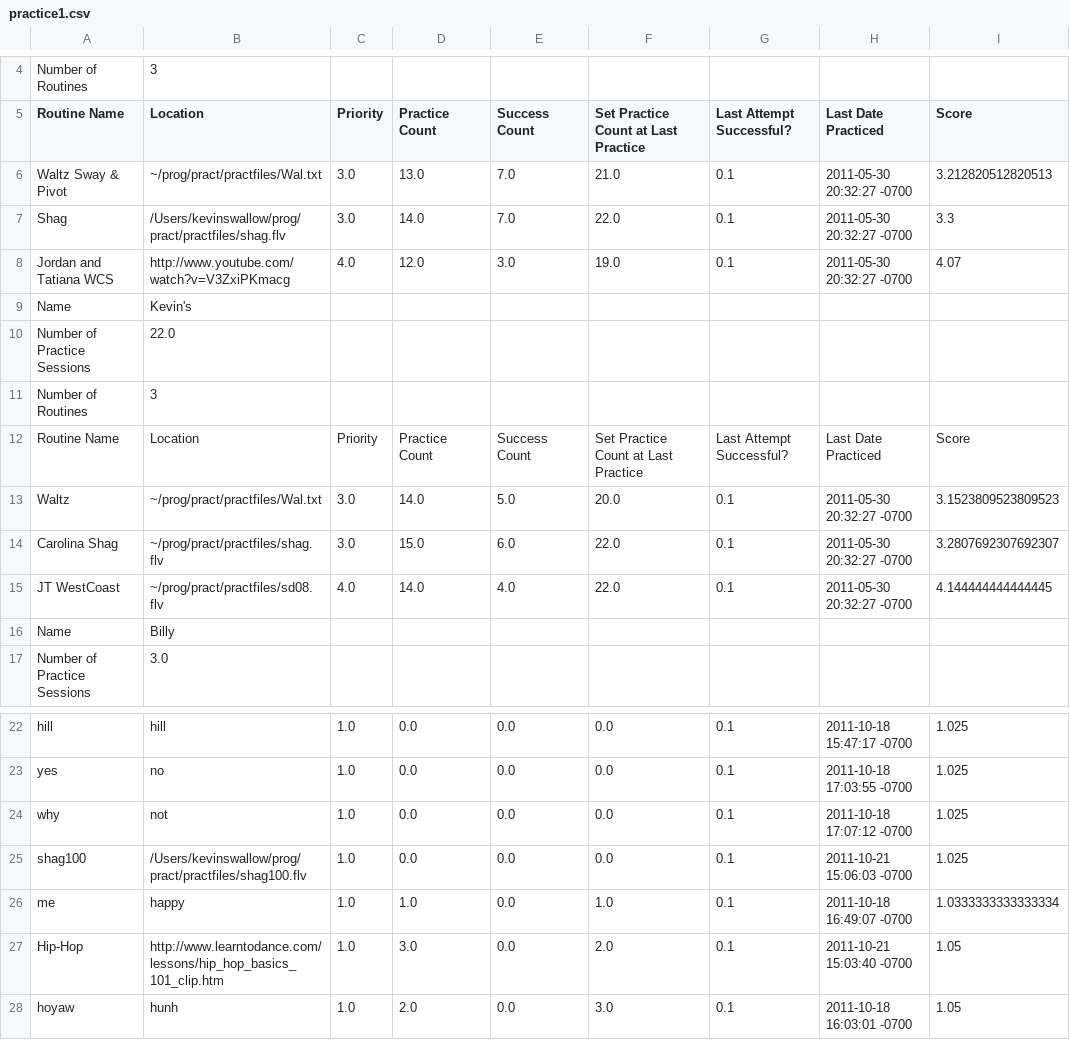
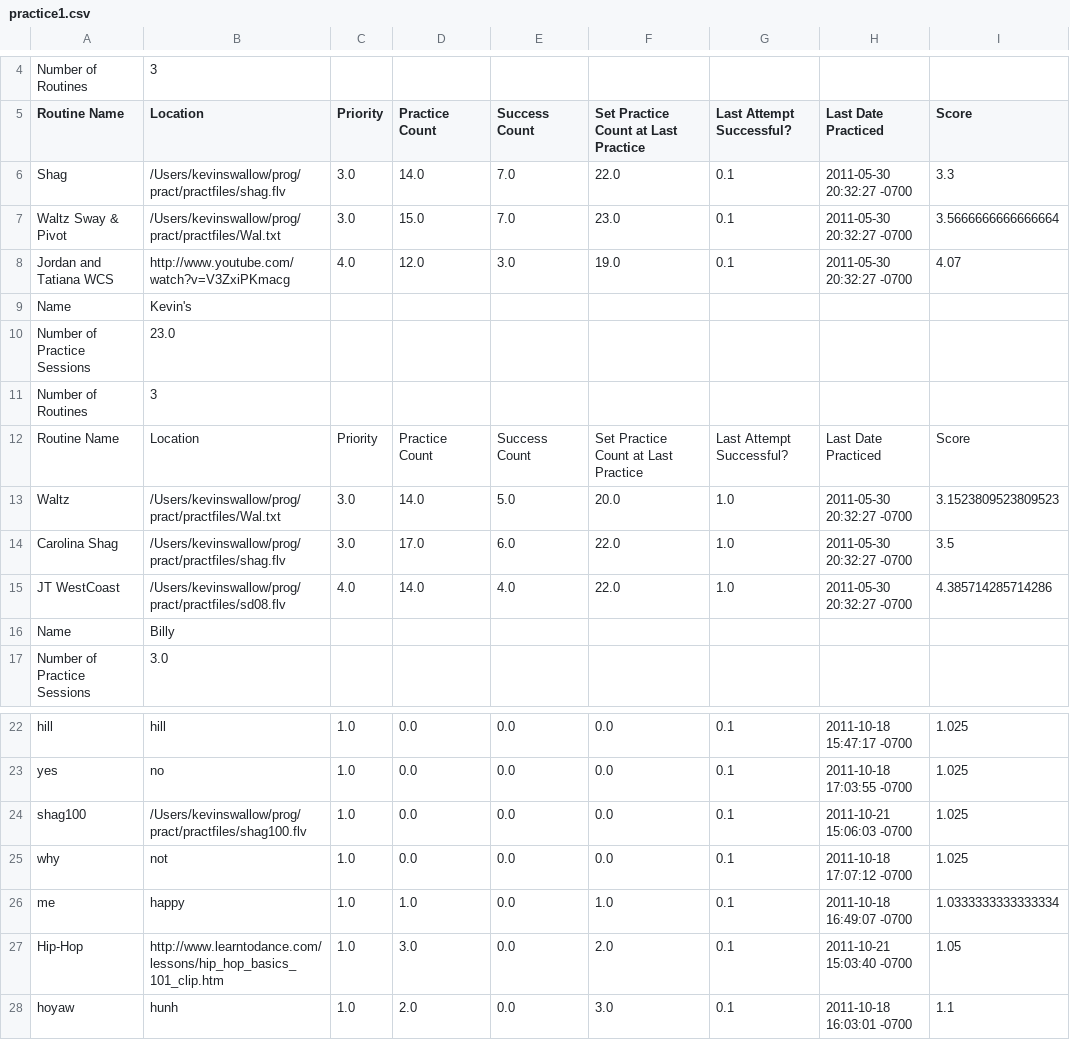
Before and after one commit to Sambalero/Dance, a CSV file: practice1.csv, drawn as a sheet; only a part is shown, gaps mark what is left out.

Commit message:
choose set to practice

```diff
--- a/practice1.csv
+++ b/practice1.csv
@@ -5,12 +5,12 @@ Number of Routines,3,
 Routine Name,Location,Priority,Practice Count,Success Count,Set Practice Count at Last Practice,Last Attempt Successful?,Last Date Practiced,Score
-Waltz Sway & Pivot,~/prog/pract/practfiles/Wal.txt,3.0,13.0,7.0,21.0,0.1,2011-05-30 20:32:27 -0700 ,3.212820512820513
 Shag,/Users/kevinswallow/prog/pract/practfiles/shag.flv,3.0,14.0,7.0,22.0,0.1,2011-05-30 20:32:27 -0700 ,3.3
+Waltz Sway & Pivot,/Users/kevinswallow/prog/pract/practfiles/Wal.txt,3.0,15.0,7.0,23.0,0.1,2011-05-30 20:32:27 -0700 ,3.5666666666666664
 Jordan and Tatiana WCS,http://www.youtube.com/watch?v=V3ZxiPKmacg,4.0,12.0,3.0,19.0,0.1,2011-05-30 20:32:27 -0700 ,4.07
 Name,Kevin's,
-Number of Practice Sessions,22.0,
+Number of Practice Sessions,23.0,
 Number of Routines,3,
 Routine Name,Location,Priority,Practice Count,Success Count,Set Practice Count at Last Practice,Last Attempt Successful?,Last Date Practiced,Score
-Waltz,~/prog/pract/practfiles/Wal.txt,3.0,14.0,5.0,20.0,0.1,2011-05-30 20:32:27 -0700 ,3.1523809523809523
-Carolina Shag,~/prog/pract/practfiles/shag.flv,3.0,15.0,6.0,22.0,0.1,2011-05-30 20:32:27 -0700 ,3.2807692307692307
-JT WestCoast,~/prog/pract/practfiles/sd08.flv,4.0,14.0,4.0,22.0,0.1,2011-05-30 20:32:27 -0700 ,4.144444444444445
+Waltz,/Users/kevinswallow/prog/pract/practfiles/Wal.txt,3.0,14.0,5.0,20.0,1.0,2011-05-30 20:32:27 -0700 ,3.1523809523809523
+Carolina Shag,/Users/kevinswallow/prog/pract/practfiles/shag.flv,3.0,17.0,6.0,22.0,1.0,2011-05-30 20:32:27 -0700 ,3.5
+JT WestCoast,/Users/kevinswallow/prog/pract/practfiles/sd08.flv,4.0,14.0,4.0,22.0,1.0,2011-05-30 20:32:27 -0700 ,4.385714285714286
 Name,Billy,
@@ -23,6 +23,6 @@ hill,hill,1.0,0.0,0.0,0.0,0.1,2011-10-18 15:47:17 -0700,1.025
 yes,no,1.0,0.0,0.0,0.0,0.1,2011-10-18 17:03:55 -0700,1.025
+shag100,/Users/kevinswallow/prog/pract/practfiles/shag100.flv,1.0,0.0,0.0,0.0,0.1,2011-10-21 15:06:03 -0700,1.025
 why,not,1.0,0.0,0.0,0.0,0.1,2011-10-18 17:07:12 -0700,1.025
-shag100,/Users/kevinswallow/prog/pract/practfiles/shag100.flv,1.0,0.0,0.0,0.0,0.1,2011-10-21 15:06:03 -0700,1.025
 me,happy,1.0,1.0,0.0,1.0,0.1,2011-10-18 16:49:07 -0700,1.0333333333333334
 Hip-Hop,http://www.learntodance.com/lessons/hip_hop_basics_101_clip.htm,1.0,3.0,0.0,2.0,0.1,2011-10-21 15:03:40 -0700,1.05
-hoyaw,hunh,1.0,2.0,0.0,3.0,0.1,2011-10-18 16:03:01 -0700,1.05
+hoyaw,hunh,1.0,2.0,0.0,3.0,0.1,2011-10-18 16:03:01 -0700,1.1
```
Also changed, not shown: 2 other files.
